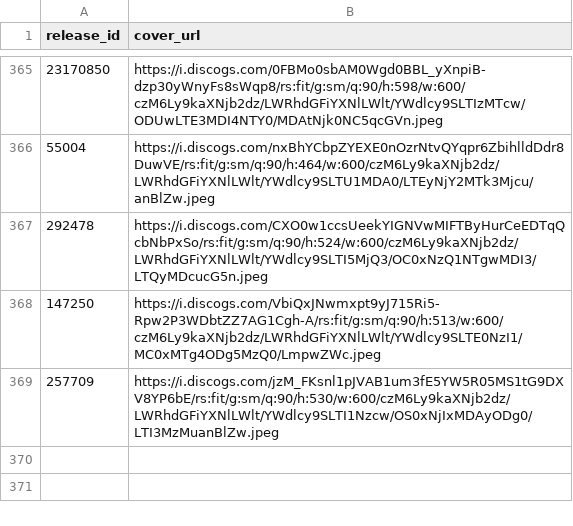
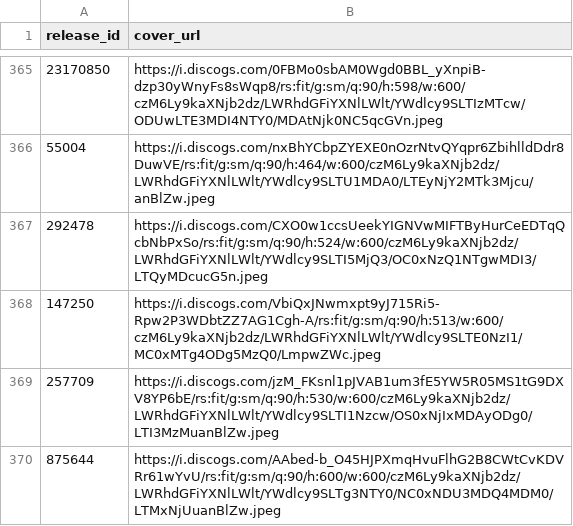
Before and after one commit to DHancock80/music-search-app, a CSV file: cover_overrides.csv, drawn as a sheet; only a part is shown, gaps mark what is left out.

Commit message:
Update cover for 875644

```diff
--- a/cover_overrides.csv
+++ b/cover_overrides.csv
@@ -369 +369,2 @@ release_id,cover_url
 257709,https://i.discogs.com/jzM_FKsnl1pJVAB1um3fE5YW5R05MS1tG9DXV8YP6bE/rs:fit/g:sm/q:90/h:530/w:600/czM6Ly9kaXNjb2dz/LWRhdGFiYXNlLWlt/YWdlcy9SLTI1Nzcw/OS0xNjIxMDAyODg0/LTI3MzMuanBlZw.jpeg
+875644,https://i.discogs.com/AAbed-b_O45HJPXmqHvuFlhG2B8CWtCvKDVRr61wYvU/rs:fit/g:sm/q:90/h:600/w:600/czM6Ly9kaXNjb2dz/LWRhdGFiYXNlLWlt/YWdlcy9SLTg3NTY0/NC0xNDU3MDQ4MDM0/LTMxNjUuanBlZw.jpeg
```
